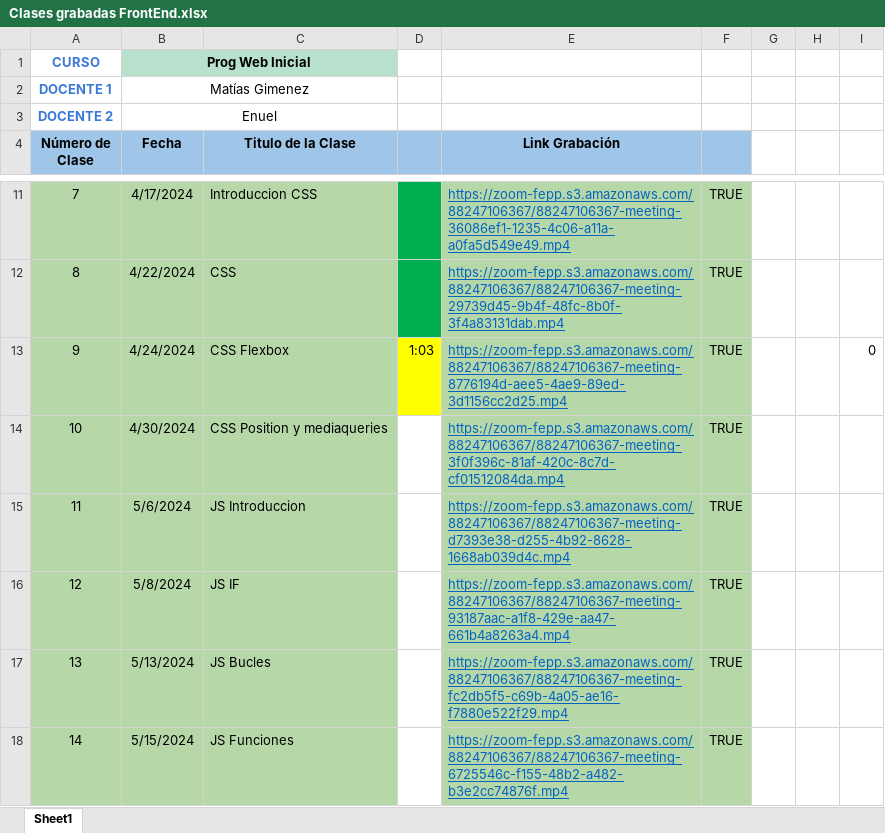
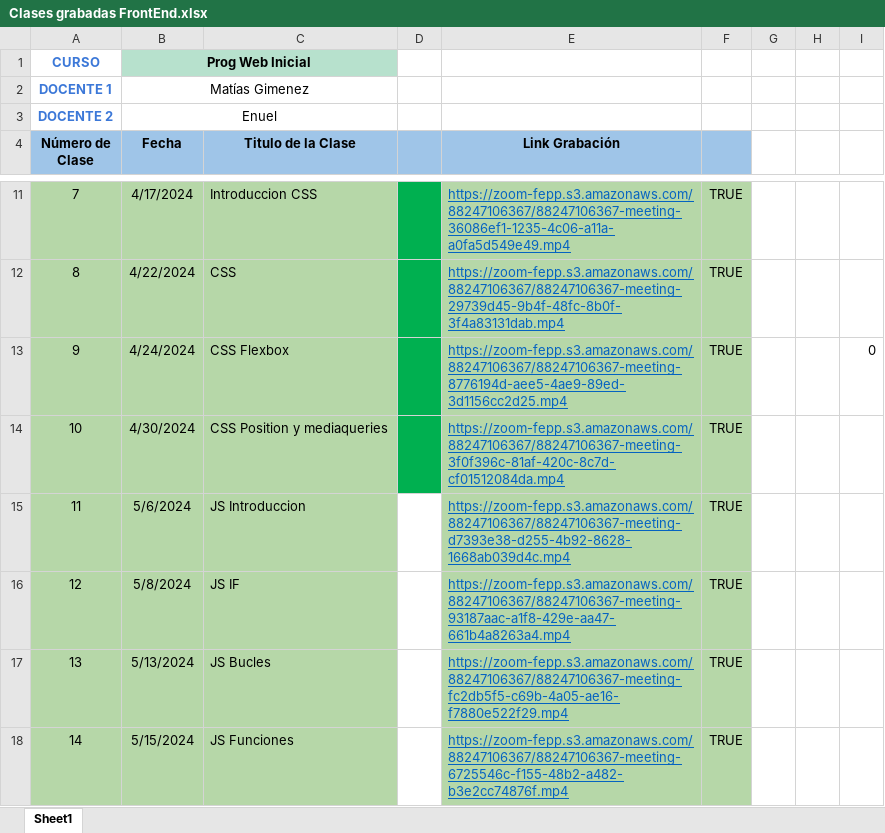
Before and after one commit to KevinBell1/Clases-PWI-UTN-fullstack, an Excel workbook: Clases grabadas FrontEnd.xlsx, sheet Sheet1, drawn as a sheet; only a part is shown, gaps mark what is left out; values as stored, in another font and other column widths than the file's, no borders; the diff names each change by its address in the sheet, - before the commit and + after, or states it on an @@ line.

```diff
--- a/Clases grabadas FrontEnd.xlsx (sheet Sheet1)
+++ b/Clases grabadas FrontEnd.xlsx (sheet Sheet1)
-D13: 1:03
+D13: (empty)
-D13 fill: #FFFF00
+D13 fill: #00B050
-D14 fill: none
+D14 fill: #00B050
```
Also changed, not shown: 9 other files.
